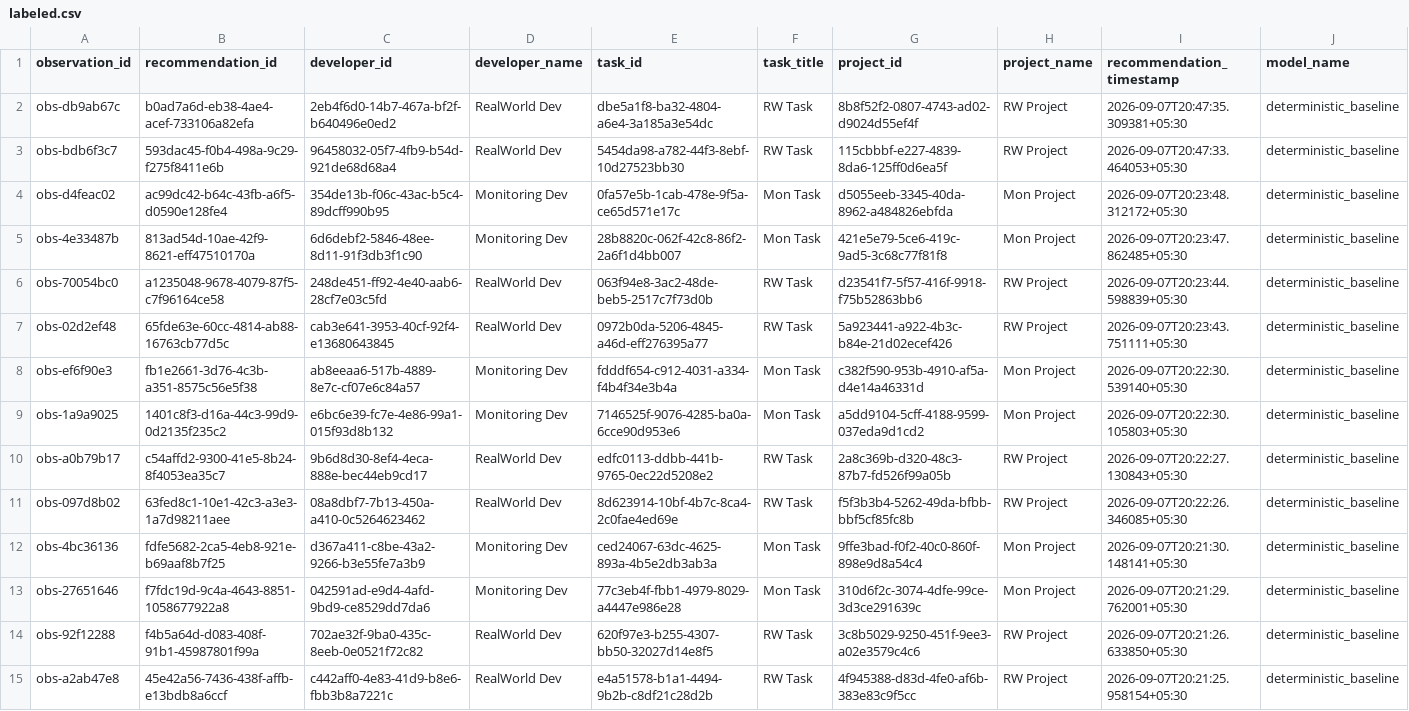
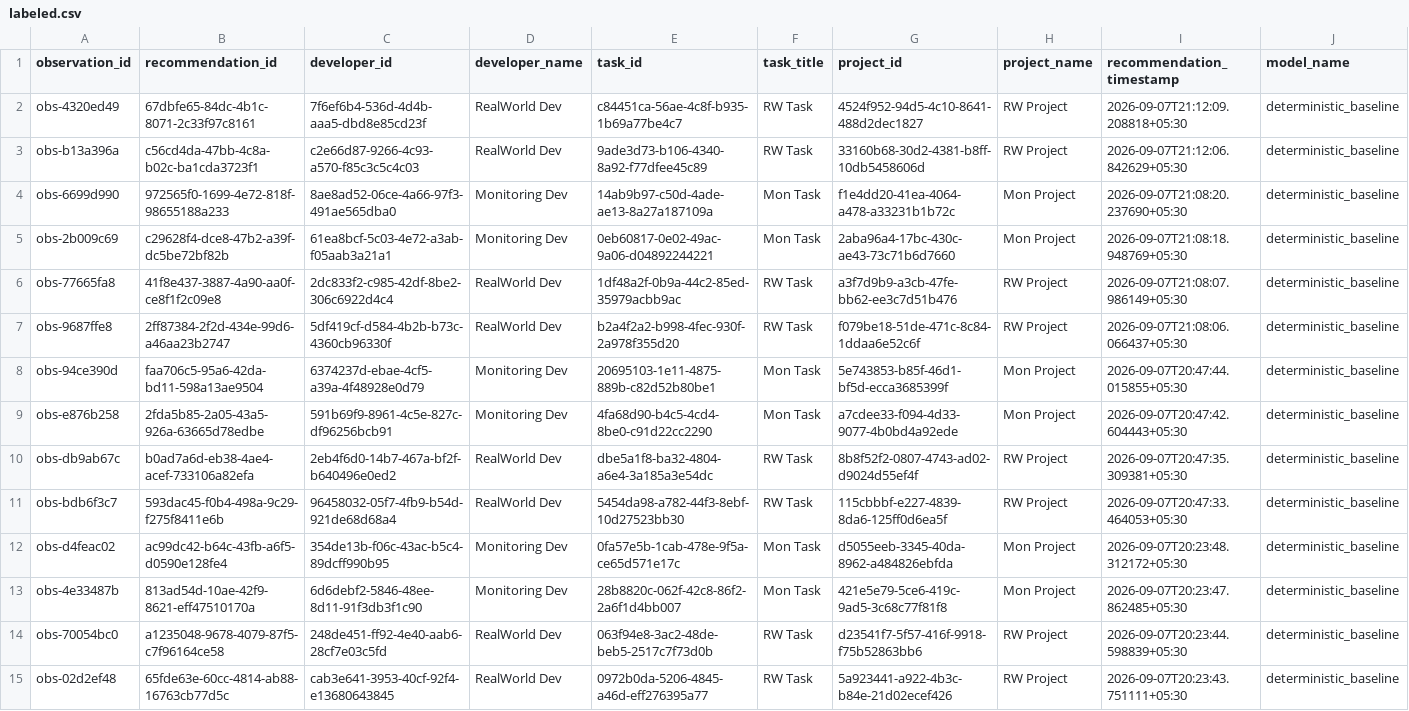
Before and after one commit to Deepbhalsod/devalign-ai, a CSV file: research/dataset/realworld/labeled.csv, drawn as a sheet; only a part is shown; the shorter side is filled out with more unchanged rows; rows hold the shown columns only; the diff names each change by its address in the sheet, - before the commit and + after, or states it on an @@ line.

Commit message:
Milestone 20: Project Intelligence Analytics, Performance Insights & Final API Stabilization

```diff
--- a/research/dataset/realworld/labeled.csv
+++ b/research/dataset/realworld/labeled.csv
+row 2: obs-4320ed49 | 67dbfe65-84dc-4b1c-8071-2c33f97c8161 | 7f6ef6b4-536d-4d4b-aaa5-dbd8e85cd23f | RealWorld Dev | c84451ca-56ae-4c8f-b935-1b69a77be4c7 | RW Task | 4524f952-94d5-4c10-8641-488d2dec1827 | RW Project | 2026-09-07T21:12:09.208818+05:30 | deterministic_baseline
+row 3: obs-b13a396a | c56cd4da-47bb-4c8a-b02c-ba1cda3723f1 | c2e66d87-9266-4c93-a570-f85c3c5c4c03 | RealWorld Dev | 9ade3d73-b106-4340-8a92-f77dfee45c89 | RW Task | 33160b68-30d2-4381-b8ff-10db5458606d | RW Project | 2026-09-07T21:12:06.842629+05:30 | deterministic_baseline
+row 4: obs-6699d990 | 972565f0-1699-4e72-818f-98655188a233 | 8ae8ad52-06ce-4a66-97f3-491ae565dba0 | Monitoring Dev | 14ab9b97-c50d-4ade-ae13-8a27a187109a | Mon Task | f1e4dd20-41ea-4064-a478-a33231b1b72c | Mon Project | 2026-09-07T21:08:20.237690+05:30 | deterministic_baseline
+row 5: obs-2b009c69 | c29628f4-dce8-47b2-a39f-dc5be72bf82b | 61ea8bcf-5c03-4e72-a3ab-f05aab3a21a1 | Monitoring Dev | 0eb60817-0e02-49ac-9a06-d04892244221 | Mon Task | 2aba96a4-17bc-430c-ae43-73c71b6d7660 | Mon Project | 2026-09-07T21:08:18.948769+05:30 | deterministic_baseline
+row 6: obs-77665fa8 | 41f8e437-3887-4a90-aa0f-ce8f1f2c09e8 | 2dc833f2-c985-42df-8be2-306c6922d4c4 | RealWorld Dev | 1df48a2f-0b9a-44c2-85ed-35979acbb9ac | RW Task | a3f7d9b9-a3cb-47fe-bb62-ee3c7d51b476 | RW Project | 2026-09-07T21:08:07.986149+05:30 | deterministic_baseline
+row 7: obs-9687ffe8 | 2ff87384-2f2d-434e-99d6-a46aa23b2747 | 5df419cf-d584-4b2b-b73c-4360cb96330f | RealWorld Dev | b2a4f2a2-b998-4fec-930f-2a978f355d20 | RW Task | f079be18-51de-471c-8c84-1ddaa6e52c6f | RW Project | 2026-09-07T21:08:06.066437+05:30 | deterministic_baseline
+row 8: obs-94ce390d | faa706c5-95a6-42da-bd11-598a13ae9504 | 6374237d-ebae-4cf5-a39a-4f48928e0d79 | Monitoring Dev | 20695103-1e11-4875-889b-c82d52b80be1 | Mon Task | 5e743853-b85f-46d1-bf5d-ecca3685399f | Mon Project | 2026-09-07T20:47:44.015855+05:30 | deterministic_baseline
+row 9: obs-e876b258 | 2fda5b85-2a05-43a5-926a-63665d78edbe | 591b69f9-8961-4c5e-827c-df96256bcb91 | Monitoring Dev | 4fa68d90-b4c5-4cd4-8be0-c91d22cc2290 | Mon Task | a7cdee33-f094-4d33-9077-4b0bd4a92ede | Mon Project | 2026-09-07T20:47:42.604443+05:30 | deterministic_baseline
```
Also changed, not shown: research/dataset/realworld/validated.csv, 26 other files.
